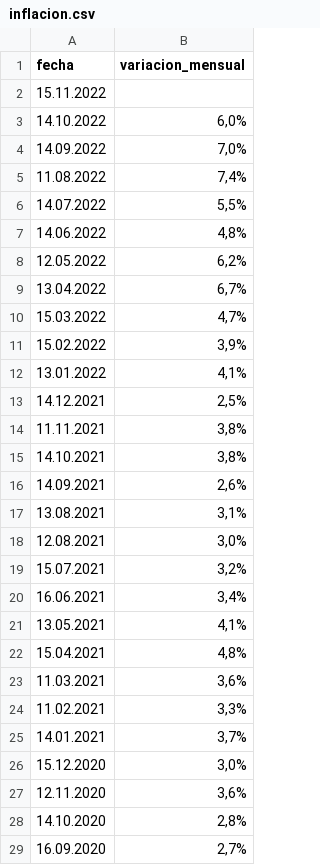
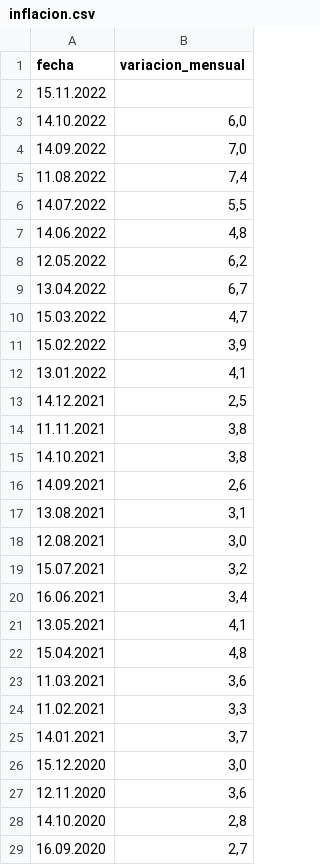
Before and after one commit to ispc-programador2022/SSTTT5, a CSV file: inflacion.csv, drawn as a sheet; only a part is shown; the diff covers the shown part only.

```diff
--- a/inflacion.csv
+++ b/inflacion.csv
@@ -2,28 +2,28 @@ fecha,variacion_mensual
 15.11.2022,
-14.10.2022,"6,0%"
-14.09.2022,"7,0%"
-11.08.2022,"7,4%"
-14.07.2022,"5,5%"
-14.06.2022,"4,8%"
-12.05.2022,"6,2%"
-13.04.2022,"6,7%"
-15.03.2022,"4,7%"
-15.02.2022,"3,9%"
-13.01.2022,"4,1%"
-14.12.2021,"2,5%"
-11.11.2021,"3,8%"
-14.10.2021,"3,8%"
-14.09.2021,"2,6%"
-13.08.2021,"3,1%"
-12.08.2021,"3,0%"
-15.07.2021,"3,2%"
-16.06.2021,"3,4%"
-13.05.2021,"4,1%"
-15.04.2021,"4,8%"
-11.03.2021,"3,6%"
-11.02.2021,"3,3%"
-14.01.2021,"3,7%"
-15.12.2020,"3,0%"
-12.11.2020,"3,6%"
-14.10.2020,"2,8%"
-16.09.2020,"2,7%"
+14.10.2022,"6,0"
+14.09.2022,"7,0"
+11.08.2022,"7,4"
+14.07.2022,"5,5"
+14.06.2022,"4,8"
+12.05.2022,"6,2"
+13.04.2022,"6,7"
+15.03.2022,"4,7"
+15.02.2022,"3,9"
+13.01.2022,"4,1"
+14.12.2021,"2,5"
+11.11.2021,"3,8"
+14.10.2021,"3,8"
+14.09.2021,"2,6"
+13.08.2021,"3,1"
+12.08.2021,"3,0"
+15.07.2021,"3,2"
+16.06.2021,"3,4"
+13.05.2021,"4,1"
+15.04.2021,"4,8"
+11.03.2021,"3,6"
+11.02.2021,"3,3"
+14.01.2021,"3,7"
+15.12.2020,"3,0"
+12.11.2020,"3,6"
+14.10.2020,"2,8"
+16.09.2020,"2,7"
```
Also changed, not shown: 18 added rows and 44 edited cells elsewhere in this file, ventas.csv, 7 other files.
